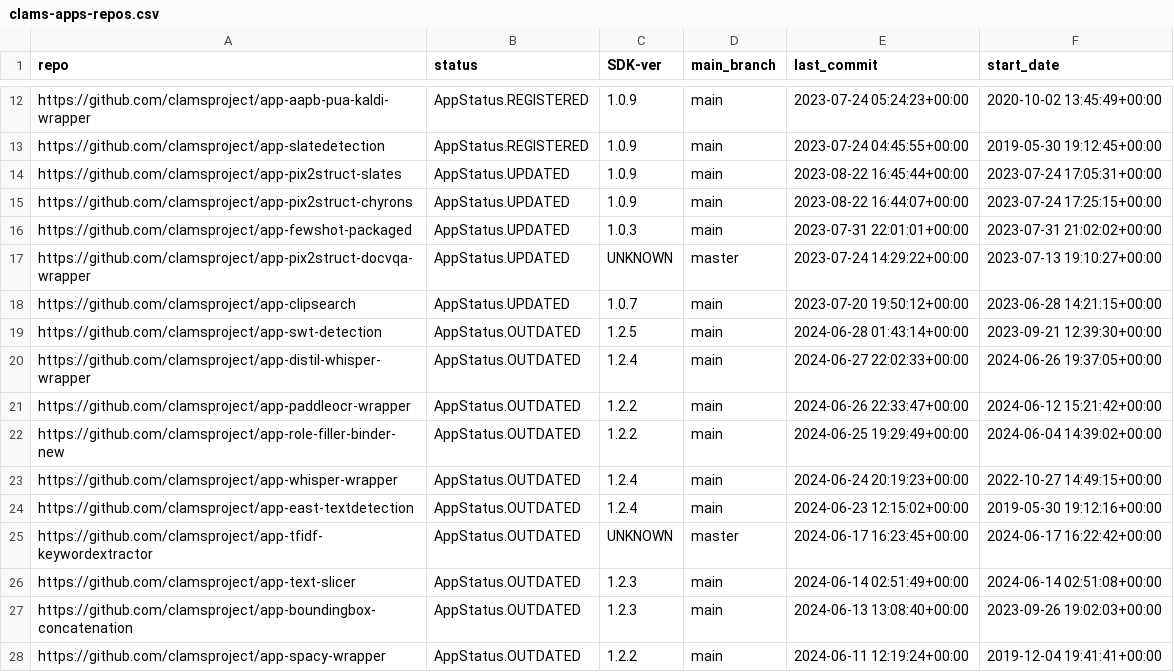
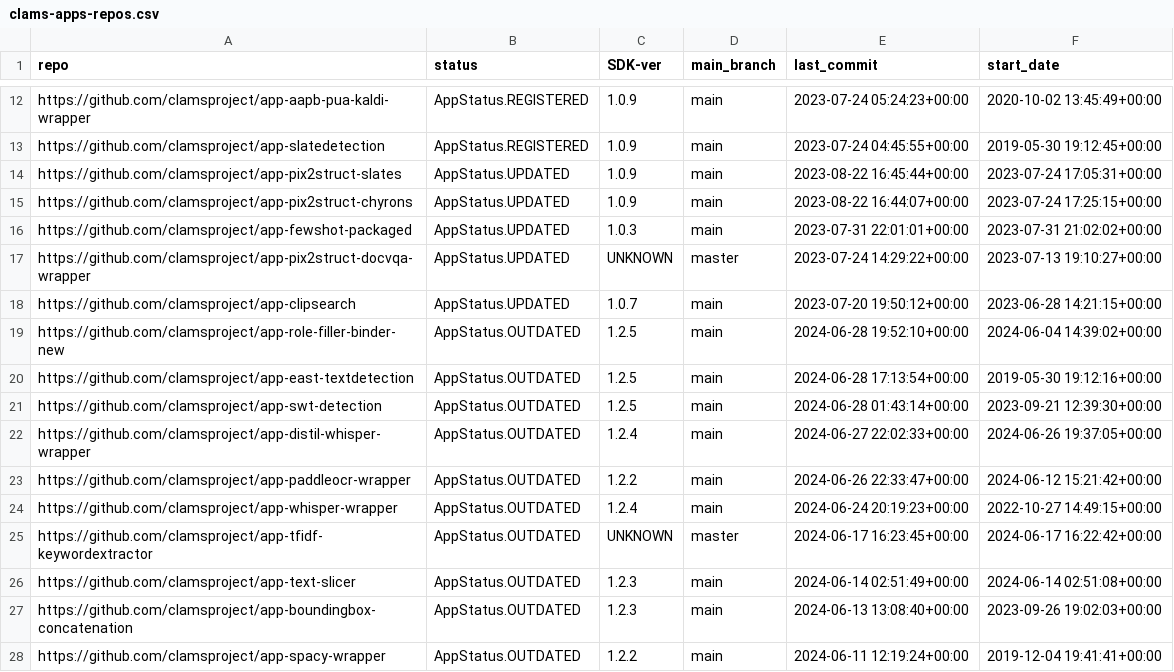
Before and after one commit to keighrim/ghactions-tester, a CSV file: clams-apps-repos.csv, drawn as a sheet; only a part is shown, gaps mark what is left out; removed rows and columns are numbered as before the commit, all else as after; the diff names each change by its address in the sheet, - before the commit and + after, or states it on an @@ line.

Commit message:
updating app development dashboard file

```diff
--- a/clams-apps-repos.csv
+++ b/clams-apps-repos.csv
+row 19: https://github.com/clamsproject/app-role-filler-binder-new | AppStatus.OUTDATED | 1.2.5 | main | 2024-06-28 19:52:10+00:00 | 2024-06-04 14:39:02+00:00
+row 20: https://github.com/clamsproject/app-east-textdetection | AppStatus.OUTDATED | 1.2.5 | main | 2024-06-28 17:13:54+00:00 | 2019-05-30 19:12:16+00:00
-row 22: https://github.com/clamsproject/app-role-filler-binder-new | AppStatus.OUTDATED | 1.2.2 | main | 2024-06-25 19:29:49+00:00 | 2024-06-04 14:39:02+00:00
-row 24: https://github.com/clamsproject/app-east-textdetection | AppStatus.OUTDATED | 1.2.4 | main | 2024-06-23 12:15:02+00:00 | 2019-05-30 19:12:16+00:00
```
